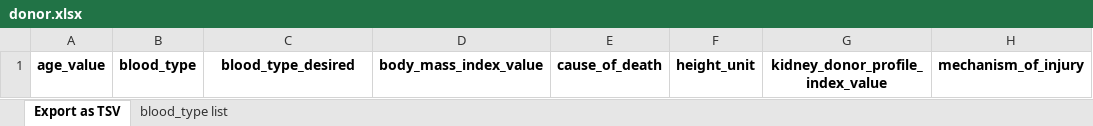
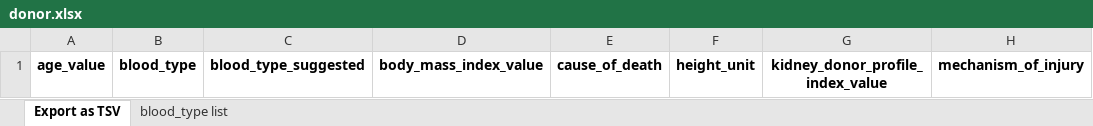
Before and after one commit to hubmapconsortium/ingest-validation-tools, an Excel workbook: docs/donor/donor.xlsx, sheet Export as TSV, drawn as a sheet; only a part is shown; values as stored, in another font and other column widths than the file's, no borders; the diff names each change by its address in the sheet, - before the commit and + after, or states it on an @@ line.

Commit message:
regen excel

```diff
--- a/docs/donor/donor.xlsx (sheet Export as TSV)
+++ b/docs/donor/donor.xlsx (sheet Export as TSV)
-C1: blood_type_desired
+C1: blood_type_suggested
```
Also changed, not shown: sheet blood_type list.
